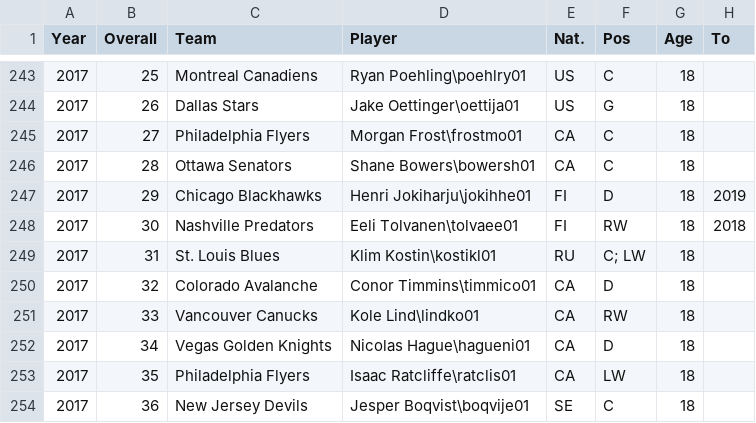
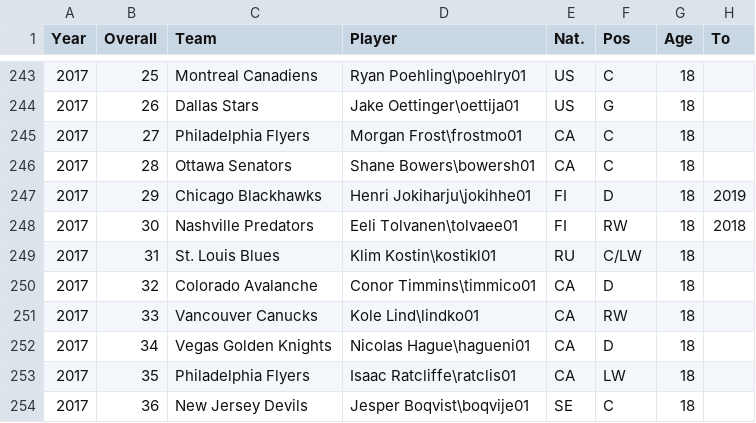
Before and after one commit to MikabuGyr/SSUI, a CSV file: draft.csv, drawn as a sheet; only a part is shown, gaps mark what is left out; the diff names each change by its address in the sheet, - before the commit and + after, or states it on an @@ line.

Commit message:
Update draft.csv

```diff
--- a/draft.csv
+++ b/draft.csv
-F249 (Pos): C; LW
+F249 (Pos): C/LW
```
